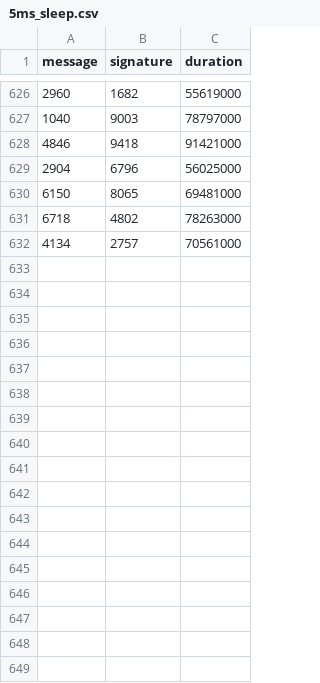
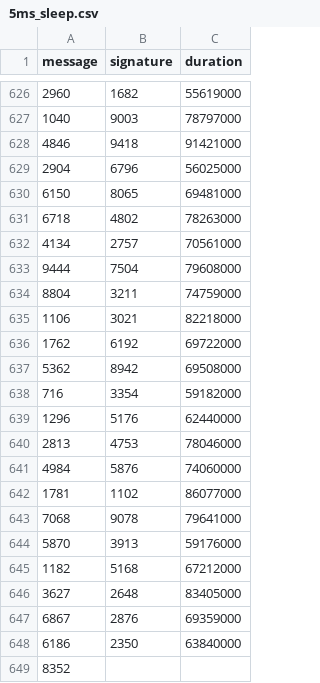
Before and after one commit to nicopupupu/QGIS_Package_Installer, a CSV file: 5ms_sleep.csv, drawn as a sheet; only a part is shown, gaps mark what is left out; the diff names each change by its address in the sheet, - before the commit and + after, or states it on an @@ line.

Commit message:
more wokr

```diff
--- a/5ms_sleep.csv
+++ b/5ms_sleep.csv
+row 633: 9444 | 7504 | 79608000
+row 634: 8804 | 3211 | 74759000
+row 635: 1106 | 3021 | 82218000
+row 636: 1762 | 6192 | 69722000
+row 637: 5362 | 8942 | 69508000
+row 638: 716 | 3354 | 59182000
+row 639: 1296 | 5176 | 62440000
+row 640: 2813 | 4753 | 78046000
+row 641: 4984 | 5876 | 74060000
+row 642: 1781 | 1102 | 86077000
+row 643: 7068 | 9078 | 79641000
+row 644: 5870 | 3913 | 59176000
+row 645: 1182 | 5168 | 67212000
+row 646: 3627 | 2648 | 83405000
+row 647: 6867 | 2876 | 69359000
+row 648: 6186 | 2350 | 63840000
+row 649: 8352
```
